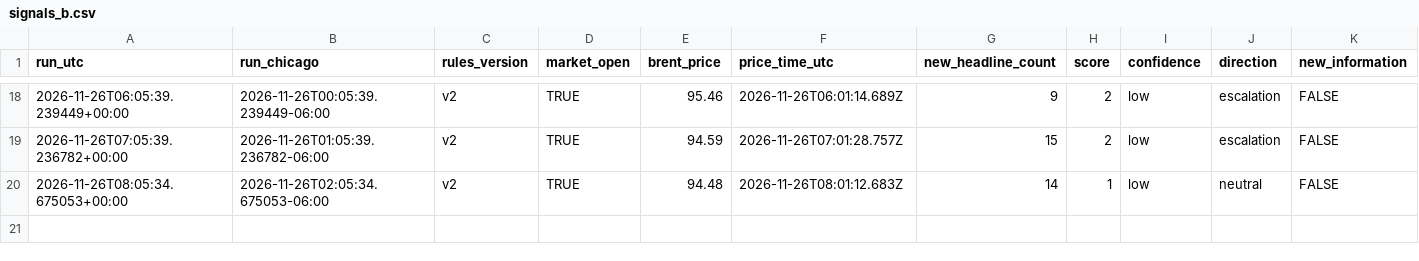
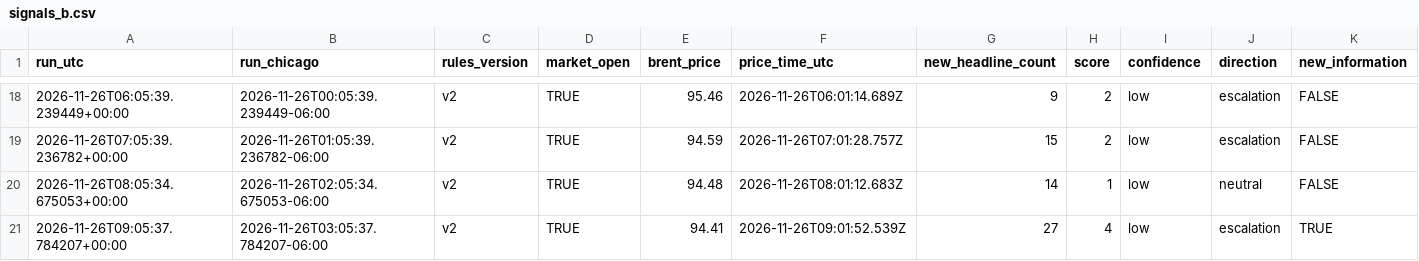
Before and after one commit to beausiff/Oil-signal-logger, a CSV file: backup/signals_b.csv, drawn as a sheet; only a part is shown, gaps mark what is left out; rows hold the shown columns only; the diff names each change by its address in the sheet, - before the commit and + after, or states it on an @@ line.

```diff
--- a/backup/signals_b.csv
+++ b/backup/signals_b.csv
+row 21: 2026-11-26T09:05:37.784207+00:00 | 2026-11-26T03:05:37.784207-06:00 | v2 | TRUE | 94.41 | 2026-11-26T09:01:52.539Z | 27 | 4 | low | escalation | TRUE
```
Also changed, not shown: backup/context.csv, backup/feed_b_state.csv, 5 other files.
